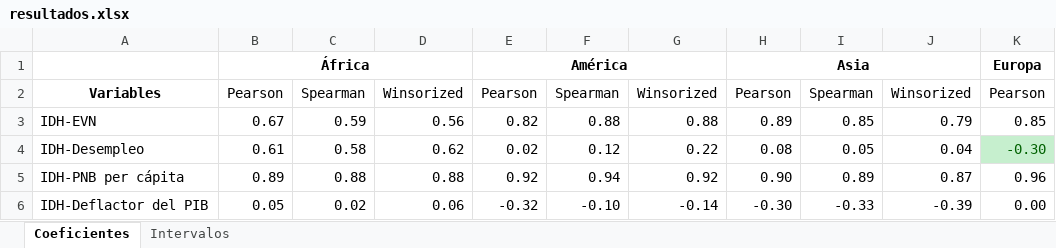
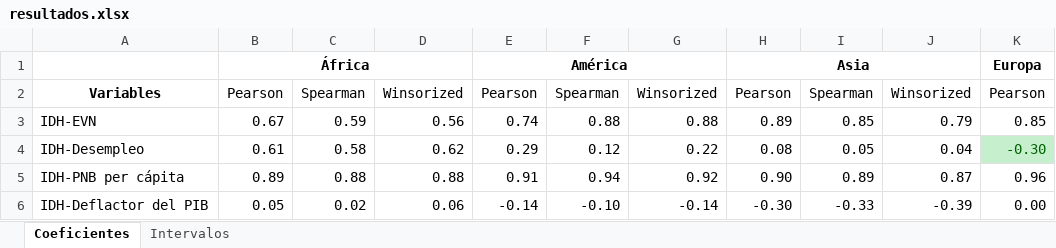
Before and after one commit to estergutierrez/Estadistica-Actuarial-I, an Excel workbook: resultados.xlsx, sheet Coeficientes, drawn as a sheet; only a part is shown; values as stored, in another font and other column widths than the file's, no borders; the diff names each change by its address in the sheet, - before the commit and + after, or states it on an @@ line.

```diff
--- a/resultados.xlsx (sheet Coeficientes)
+++ b/resultados.xlsx (sheet Coeficientes)
-E3: 0.82
+E3: 0.74
-E4: 0.02
+E4: 0.29
-E5: 0.92
+E5: 0.91
-E6: -0.32
+E6: -0.14
```
Also changed, not shown: sheet Intervalos.
